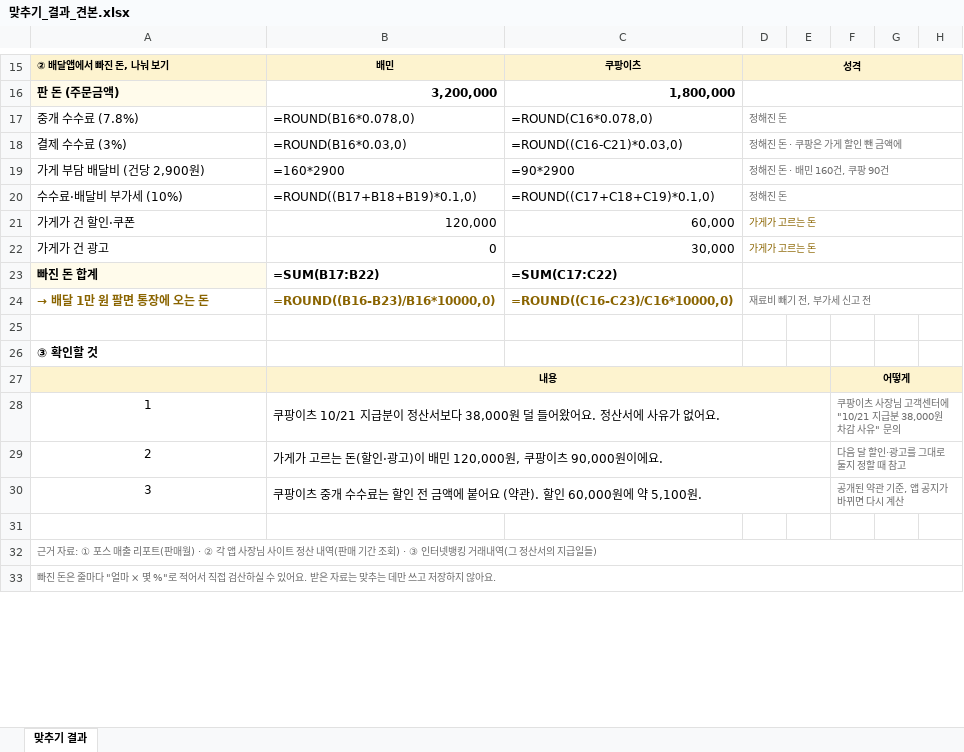
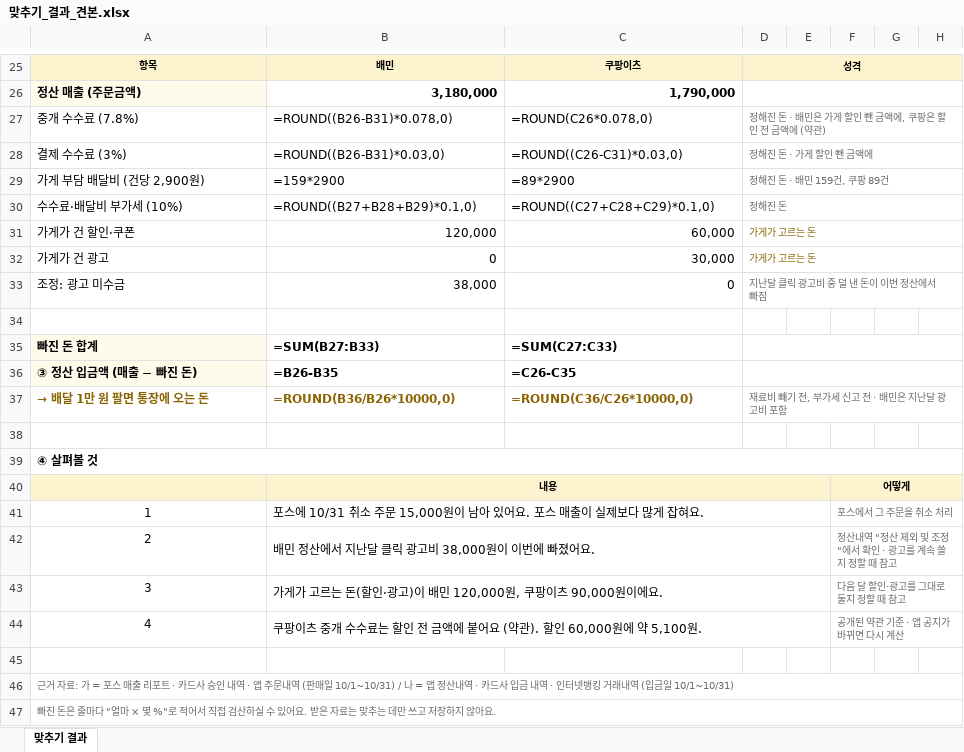
Before and after one commit to johnsongarage/money-matching-excel, an Excel workbook: samples/맞추기_결과_견본.xlsx, sheet 맞추기 결과, drawn as a sheet; only a part is shown, gaps mark what is left out; values as stored, in another font and other column widths than the file's, no borders; formulas without a stored value are shown as written; removed rows and columns are numbered as before the commit, all else as after; the diff covers the shown part only; the diff names each change by its address in the sheet, - before the commit and + after, or states it on an @@ line.

```diff
--- a/samples/맞추기_결과_견본.xlsx (sheet 맞추기 결과)
+++ b/samples/맞추기_결과_견본.xlsx (sheet 맞추기 결과)
-A25: ② 배달앱에서 빠진 돈, 나눠 보기
+A25: 항목
-A25 alignment: left
+A25 alignment: center
-row 16: 판 돈 (주문금액) | 3,200,000 | 1,800,000
+row 26: 정산 매출 (주문금액) | 3,180,000 | 1,790,000
-B27: =ROUND(B16*0.078,0)
+B27: =ROUND((B26-B31)*0.078,0)
-C27: =ROUND(C16*0.078,0)
+C27: =ROUND(C26*0.078,0)
-D27: 정해진 돈
+D27: 정해진 돈 · 배민은 가게 할인 뺀 금액에, 쿠팡은 할인 전 금액에 (약관)
-B28: =ROUND(B16*0.03,0)
+B28: =ROUND((B26-B31)*0.03,0)
-C28: =ROUND((C16-C21)*0.03,0)
+C28: =ROUND((C26-C31)*0.03,0)
-D28: 정해진 돈 · 쿠팡은 가게 할인 뺀 금액에
+D28: 정해진 돈 · 가게 할인 뺀 금액에
-B29: =160*2900
+B29: =159*2900
-C29: =90*2900
+C29: =89*2900
-D29: 정해진 돈 · 배민 160건, 쿠팡 90건
+D29: 정해진 돈 · 배민 159건, 쿠팡 89건
-B30: =ROUND((B17+B18+B19)*0.1,0)
+B30: =ROUND((B27+B28+B29)*0.1,0)
-C30: =ROUND((C17+C18+C19)*0.1,0)
+C30: =ROUND((C27+C28+C29)*0.1,0)
-row 23: 빠진 돈 합계 | =SUM(B17:B22) | =SUM(C17:C22)
-row 24: → 배달 1만 원 팔면 통장에 오는 돈 | =ROUND((B16-B23)/B16*10000,0) | =ROUND((C16-C23)/C16*10000,0) | 재료비 빼기 전, 부가세 신고 전
+row 33: 조정: 광고 미수금 | 38,000 | 0 | 지난달 클릭 광고비 중 덜 낸 돈이 이번 정산에서 빠짐
+row 35: 빠진 돈 합계 | =SUM(B27:B33) | =SUM(C27:C33)
+row 36: ③ 정산 입금액 (매출 − 빠진 돈) | =B26-B35 | =C26-C35
+row 37: → 배달 1만 원 팔면 통장에 오는 돈 | =ROUND(B36/B26*10000,0) | =ROUND(C36/C26*10000,0) | 재료비 빼기 전, 부가세 신고 전 · 배민은 지난달 광고비 포함
+row 38: (empty)
-A39: ③ 확인할 것
+A39: ④ 살펴볼 것
+A39:H39 merged
-B41: 쿠팡이츠 10/21 지급분이 정산서보다 38,000원 덜 들어왔어요. 정산서에 사유가 없어요.
+B41: 포스에 10/31 취소 주문 15,000원이 남아 있어요. 포스 매출이 실제보다 많게 잡혀요.
-F41: 쿠팡이츠 사장님 고객센터에 "10/21 지급분 38,000원 차감 사유" 문의
+F41: 포스에서 그 주문을 취소 처리
-B42: 가게가 고르는 돈(할인·광고)이 배민 120,000원, 쿠팡이츠 90,000원이에요.
+B42: 배민 정산에서 지난달 클릭 광고비 38,000원이 이번에 빠졌어요.
-F42: 다음 달 할인·광고를 그대로 둘지 정할 때 참고
+F42: 정산내역 "정산 제외 및 조정"에서 확인 · 광고를 계속 쓸지 정할 때 참고
-B43: 쿠팡이츠 중개 수수료는 할인 전 금액에 붙어요 (약관). 할인 60,000원에 약 5,100원.
+B43: 가게가 고르는 돈(할인·광고)이 배민 120,000원, 쿠팡이츠 90,000원이에요.
-F43: 공개된 약관 기준, 앱 공지가 바뀌면 다시 계산
+F43: 다음 달 할인·광고를 그대로 둘지 정할 때 참고
+row 44: 4 | 쿠팡이츠 중개 수수료는 할인 전 금액에 붙어요 (약관). 할인 60,000원에 약 5,100원. |  |  |  | 공개된 약관 기준 · 앱 공지가 바뀌면 다시 계산
-A46: …자료: ① 포스 매출 리포트(판매월) · ② 각 앱 사장님 사이트 정산 내역(판매 기간 조회) · ③ 인터넷뱅킹 거래내역(그 정산서의 지급일들)
+A46: …자료: 가 = 포스 매출 리포트 · 카드사 승인 내역 · 앱 주문내역 (판매일 10/1~10/31) / 나 = 앱 정산내역 · 카드사 입금 내역 · 인터넷뱅킹 거래내역 (입금일 10/1~10/31)
```
Also changed, not shown: 15 added rows, 5 removed rows, 11 edited cells and merged cells elsewhere in this sheet, 2 other files.
